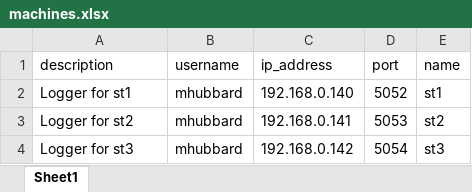
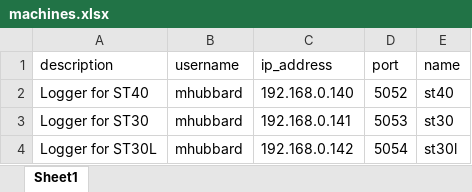
Before and after one commit to rikosintie/Haas_Data_collect, an Excel workbook: machines.xlsx, sheet Sheet1, drawn as a sheet; values as stored, in another font and other column widths than the file's, no borders; the diff names each change by its address in the sheet, - before the commit and + after, or states it on an @@ line.

Commit message:
Git Title: machines.xlsx
Git Description:
Sample excel file updated with new machine data.

```diff
--- a/machines.xlsx (sheet Sheet1)
+++ b/machines.xlsx (sheet Sheet1)
-A2 (description): Logger for st1
+A2 (description): Logger for ST40
-E2 (name): st1
+E2 (name): st40
-A3 (description): Logger for st2
+A3 (description): Logger for ST30
-E3 (name): st2
+E3 (name): st30
-A4 (description): Logger for st3
+A4 (description): Logger for ST30L
-E4 (name): st3
+E4 (name): st30l
```
